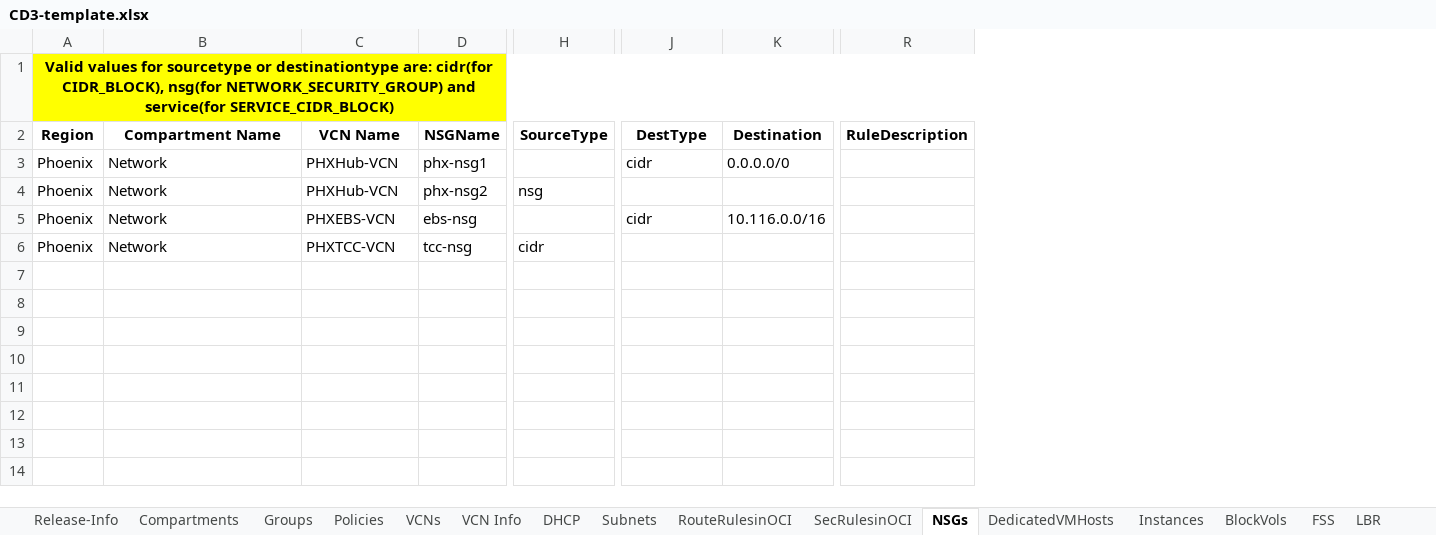
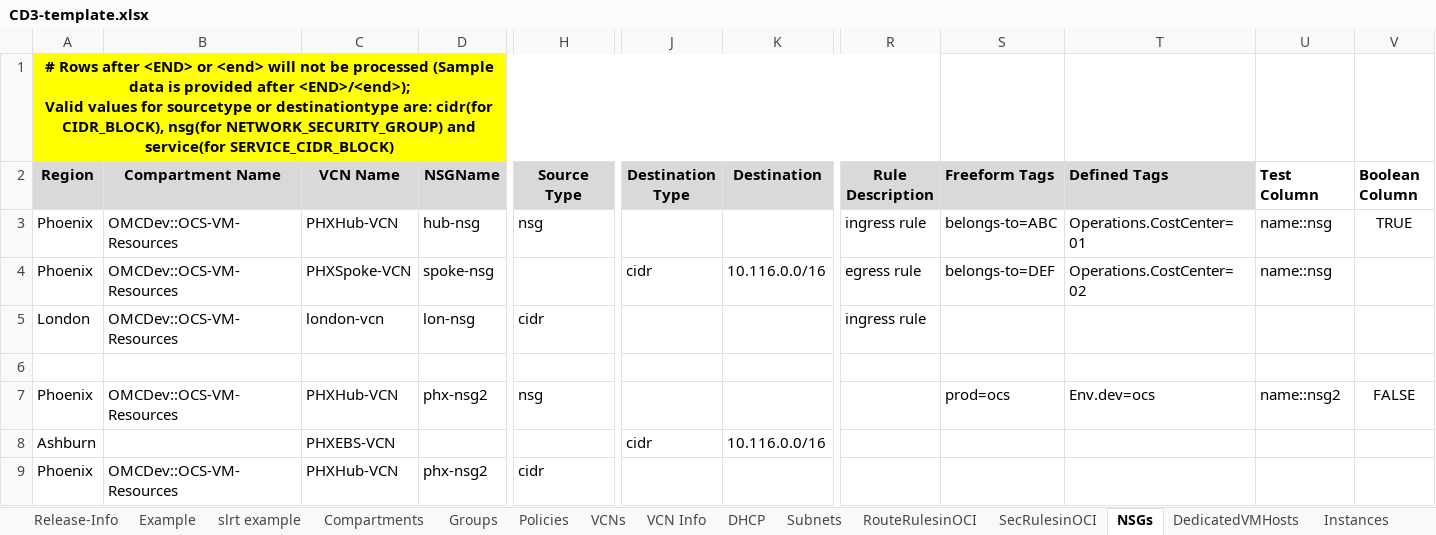
Before and after one commit to oracle-devrel/cd3-automation-toolkit, an Excel workbook: oci_tenancy/SetUpOCI_Via_TF/example/CD3-template.xlsx, sheet NSGs, drawn as a sheet; only a part is shown, gaps mark what is left out; values as stored, in another font and other column widths than the file's, no borders; removed rows and columns are numbered as before the commit, all else as after; rows hold the shown columns only; ↵ is a line break in a cell; the diff covers the shown part only; the diff names each change by its address in the sheet, - before the commit and + after, or states it on an @@ line.

Commit message:
Excel Sheet updated

```diff
--- a/oci_tenancy/SetUpOCI_Via_TF/example/CD3-template.xlsx (sheet NSGs)
+++ b/oci_tenancy/SetUpOCI_Via_TF/example/CD3-template.xlsx (sheet NSGs)
+sheet tab: Example
+sheet tab: slrt example
-column R (RuleDescription), empty
+column R (Rule Description), row 4: egress rule
+column S (Freeform Tags), row 4: belongs-to=DEF; row 7: prod=ocs
+column T (Defined Tags), row 4: Operations.CostCenter=02; row 7: Env.dev=ocs
+column U (Test Column), row 4: name::nsg; row 7: name::nsg2
+column V (Boolean Column), row 7: FALSE
-A1 (Region): Valid values…
+A1 (Region): # Rows after <END> or <end> will not be processed (Sample data is provided after <END>/<end>); ↵ Valid values…
-B1:K1 fill: #FFFF00
+B1:K1 fill: none
-A2:K2 fill: none
+A2:K2 fill: #D9D9D9
-H2: SourceType
+H2: Source Type
-J2: DestType
+J2: Destination Type
+row 3: Phoenix | OMCDev::OCS-VM-Resources | PHXHub-VCN | hub-nsg | nsg |  |  | ingress rule | belongs-to=ABC | Operations.CostCenter=01 | name::nsg | TRUE
-B4 (Compartment Name): Network
+B4 (Compartment Name): OMCDev::OCS-VM-Resources
-C4 (VCN Name): PHXHub-VCN
+C4 (VCN Name): PHXSpoke-VCN
-D4 (NSGName): phx-nsg1
+D4 (NSGName): spoke-nsg
-K4 (Destination): 0.0.0.0/0
+K4 (Destination): 10.116.0.0/16
+row 5: London | OMCDev::OCS-VM-Resources | london-vcn | lon-nsg | cidr |  |  | ingress rule
+row 6: (empty)
-B7 (Compartment Name): Network
+B7 (Compartment Name): OMCDev::OCS-VM-Resources
-A8 (Region): Phoenix
+A8 (Region): Ashburn
-B8 (Compartment Name): Network
+B8 (Compartment Name): (empty)
-D8 (NSGName): ebs-nsg
+D8 (NSGName): (empty)
-B9 (Compartment Name): Network
+B9 (Compartment Name): OMCDev::OCS-VM-Resources
-C9 (VCN Name): PHXTCC-VCN
+C9 (VCN Name): PHXHub-VCN
-D9 (NSGName): tcc-nsg
+D9 (NSGName): phx-nsg2
```
Also changed, not shown: cell formats elsewhere in this sheet, sheet SecRulesinOCI, sheet FSS, sheet Instances, sheet RouteRulesinOCI, sheet VCNs, sheet BlockVols, 14 more sheets, other sheet tabs.
